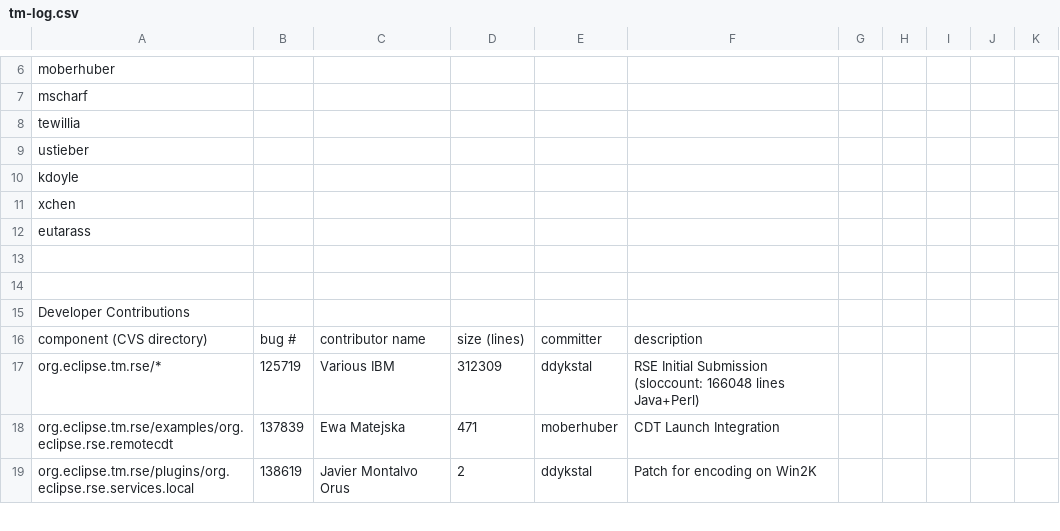
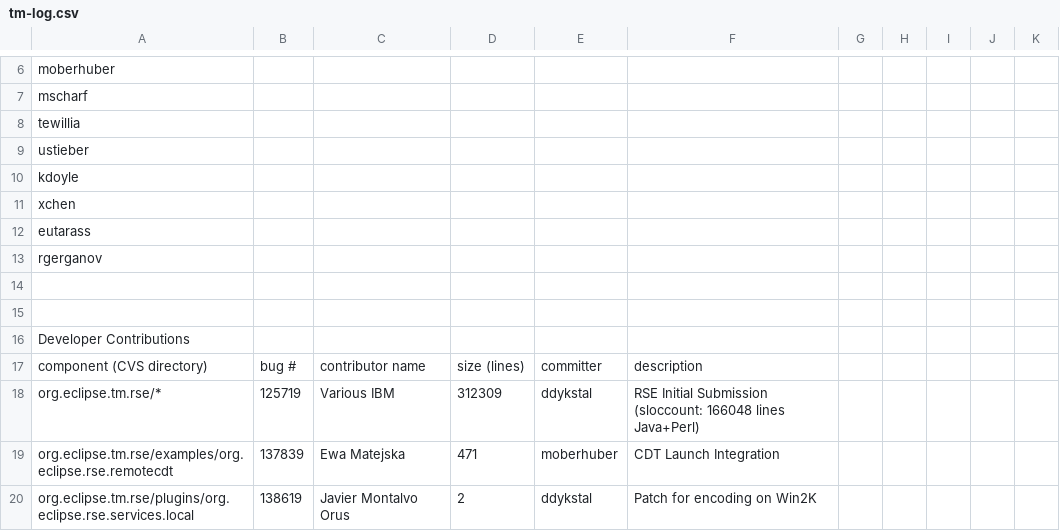
Before and after one commit to markphip/tm, a CSV file: development/tm-log.csv, drawn as a sheet; only a part is shown, gaps mark what is left out.

Commit message:
Adding rgerganov in the committers list

```diff
--- a/development/tm-log.csv
+++ b/development/tm-log.csv
@@ -12,2 +12,3 @@ xchen,,,,,
 eutarass,,,,,
+rgerganov,,,,,
 
```
